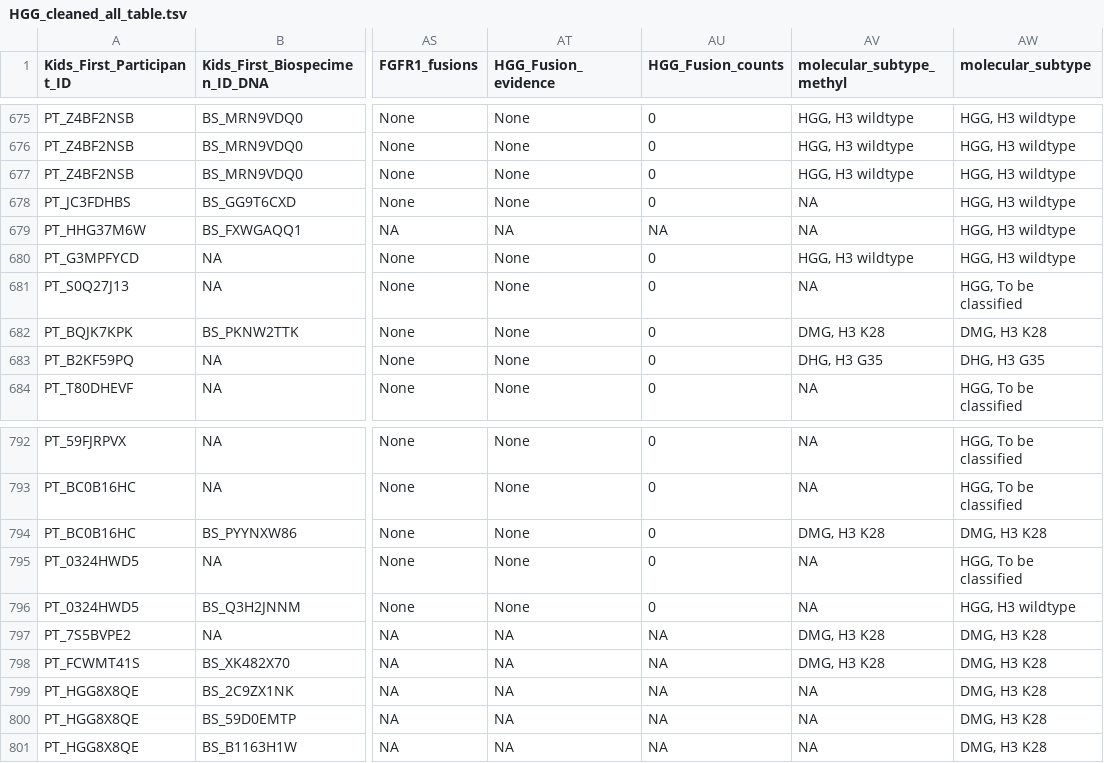
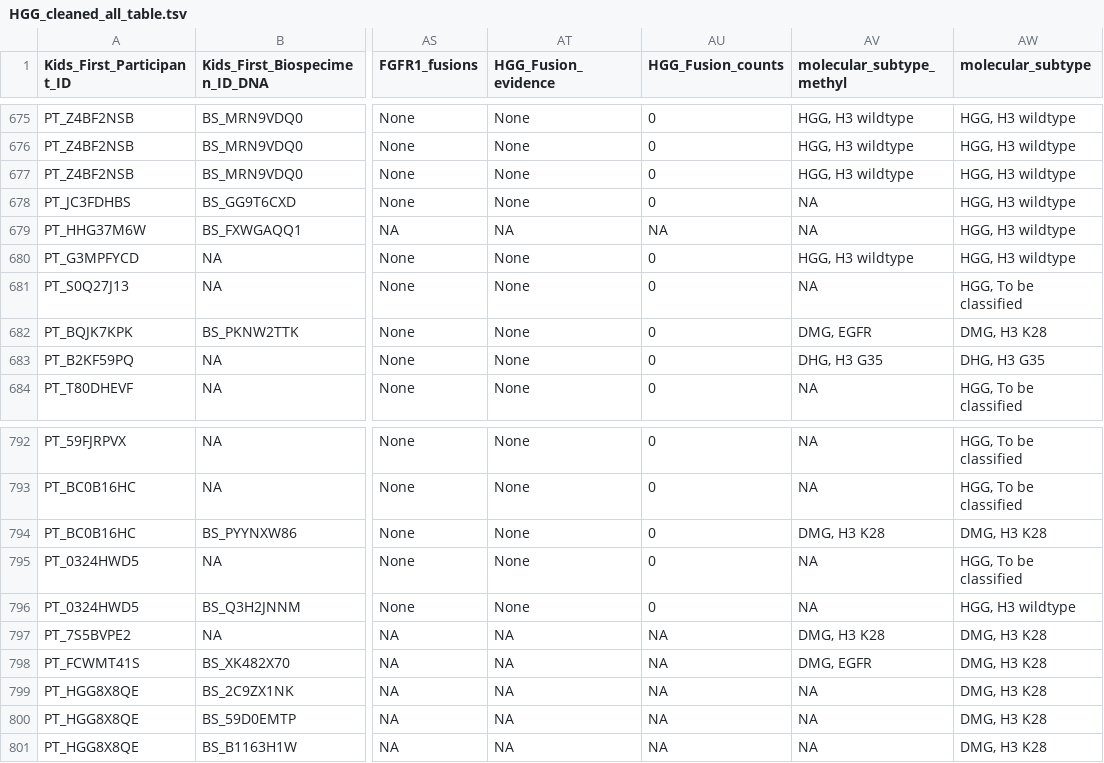
Before and after one commit to rokitalab/OpenPedCan-analysis, a TSV file: analyses/molecular-subtyping-HGG/results/HGG_cleaned_all_table.tsv, drawn as a sheet; only a part is shown, gaps mark what is left out; the diff names each change by its address in the sheet, - before the commit and + after, or states it on an @@ line.

```diff
--- a/analyses/molecular-subtyping-HGG/results/HGG_cleaned_all_table.tsv
+++ b/analyses/molecular-subtyping-HGG/results/HGG_cleaned_all_table.tsv
-AV682 (molecular_subtype_methyl): DMG, H3 K28
+AV682 (molecular_subtype_methyl): DMG, EGFR
-AV798 (molecular_subtype_methyl): DMG, H3 K28
+AV798 (molecular_subtype_methyl): DMG, EGFR
```
Also changed, not shown: analyses/molecular-subtyping-HGG/results/HGG_molecular_subtype_tp53.tsv, 25 other files.
